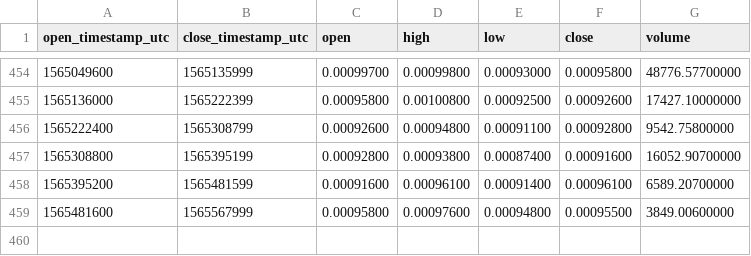
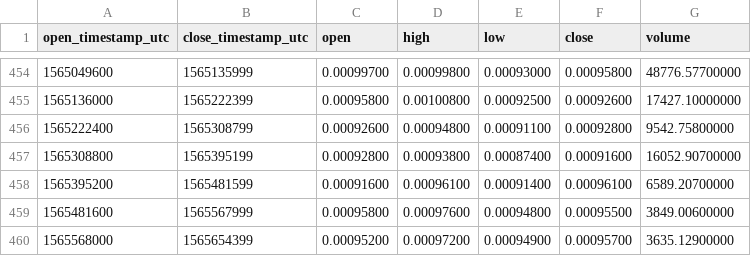
Before and after one commit to cryptobigbro/binance-REPBTC, a CSV file: binance-REPBTC-1d.csv, drawn as a sheet; only a part is shown, gaps mark what is left out.

```diff
--- a/binance-REPBTC-1d.csv
+++ b/binance-REPBTC-1d.csv
@@ -459 +459,2 @@ open_timestamp_utc,close_timestamp_utc,open,high,low,close,volume
 1565481600,1565567999,0.00095800,0.00097600,0.00094800,0.00095500,3849.00600000
+1565568000,1565654399,0.00095200,0.00097200,0.00094900,0.00095700,3635.12900000
```
Also changed, not shown: binance-REPBTC-1h.csv.
